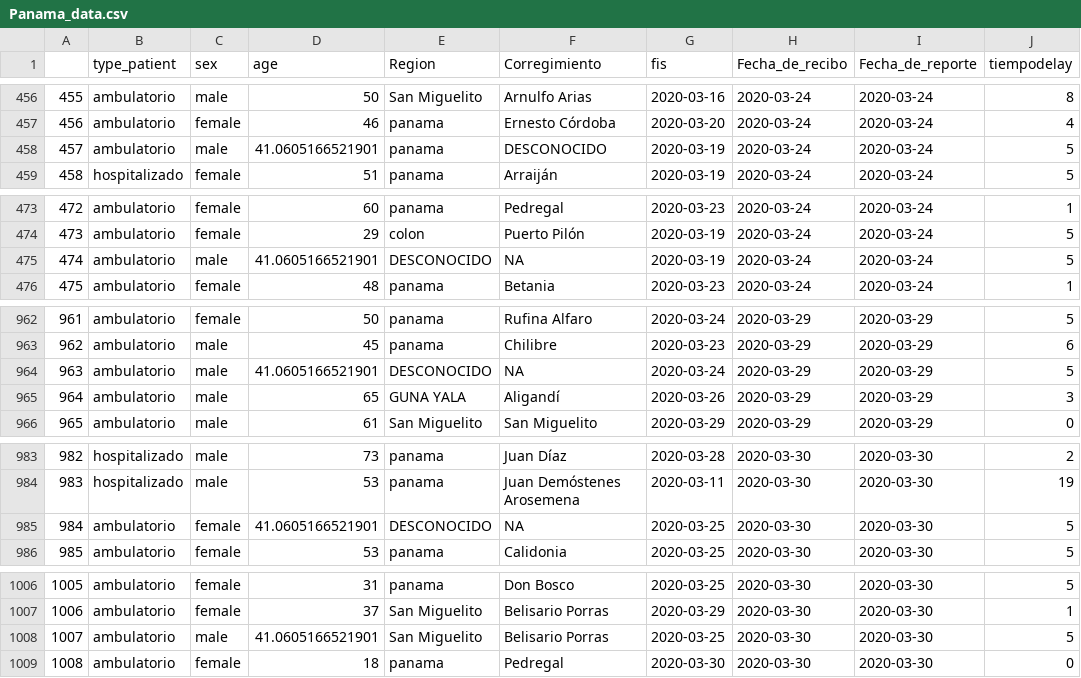
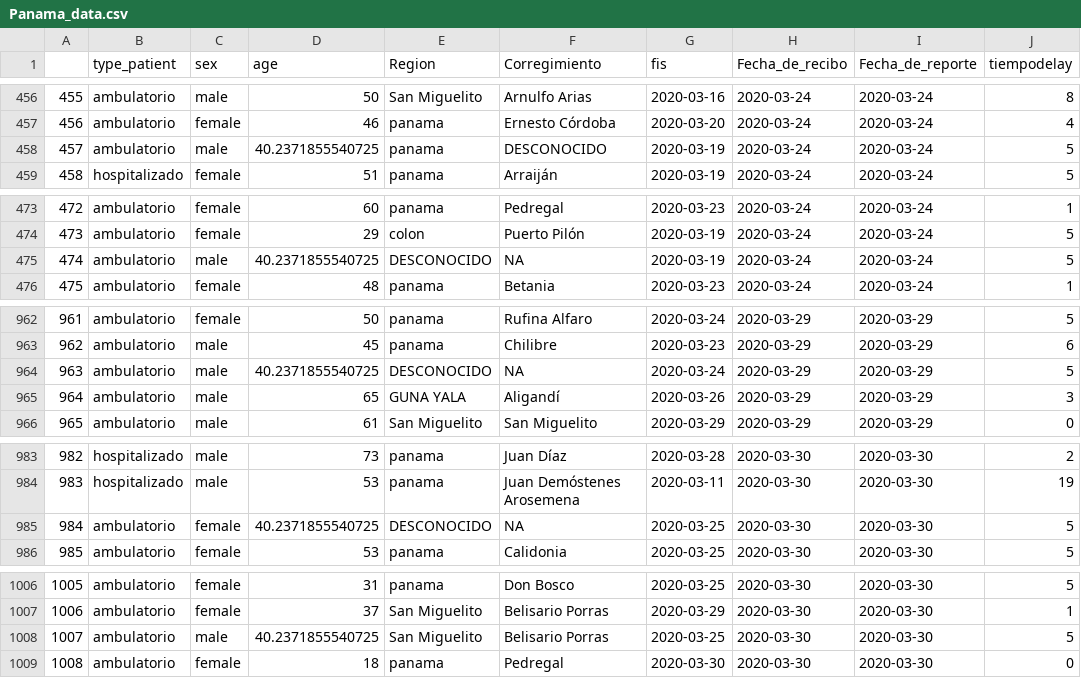
Before and after one commit to yaset/Panama_Rt, a CSV file: data/Panama_data.csv, drawn as a sheet; only a part is shown, gaps mark what is left out; the diff covers the shown part only; the diff names each change by its address in the sheet, - before the commit and + after, or states it on an @@ line.

```diff
--- a/data/Panama_data.csv
+++ b/data/Panama_data.csv
-D458 (age): 41.0605166521901
+D458 (age): 40.2371855540725
-D475 (age): 41.0605166521901
+D475 (age): 40.2371855540725
-D964 (age): 41.0605166521901
+D964 (age): 40.2371855540725
-D985 (age): 41.0605166521901
+D985 (age): 40.2371855540725
-D1008 (age): 41.0605166521901
+D1008 (age): 40.2371855540725
```
Also changed, not shown: 44 edited cells elsewhere in this file, salidas/Panama_Rt_Cori2.csv, 15 other files.
